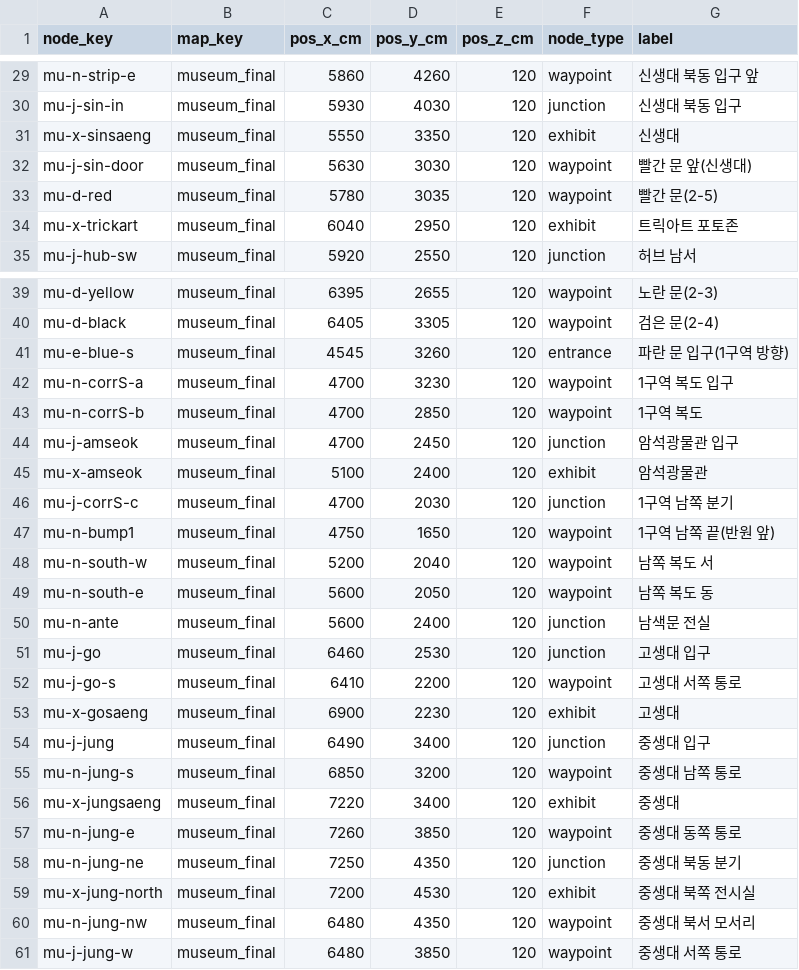
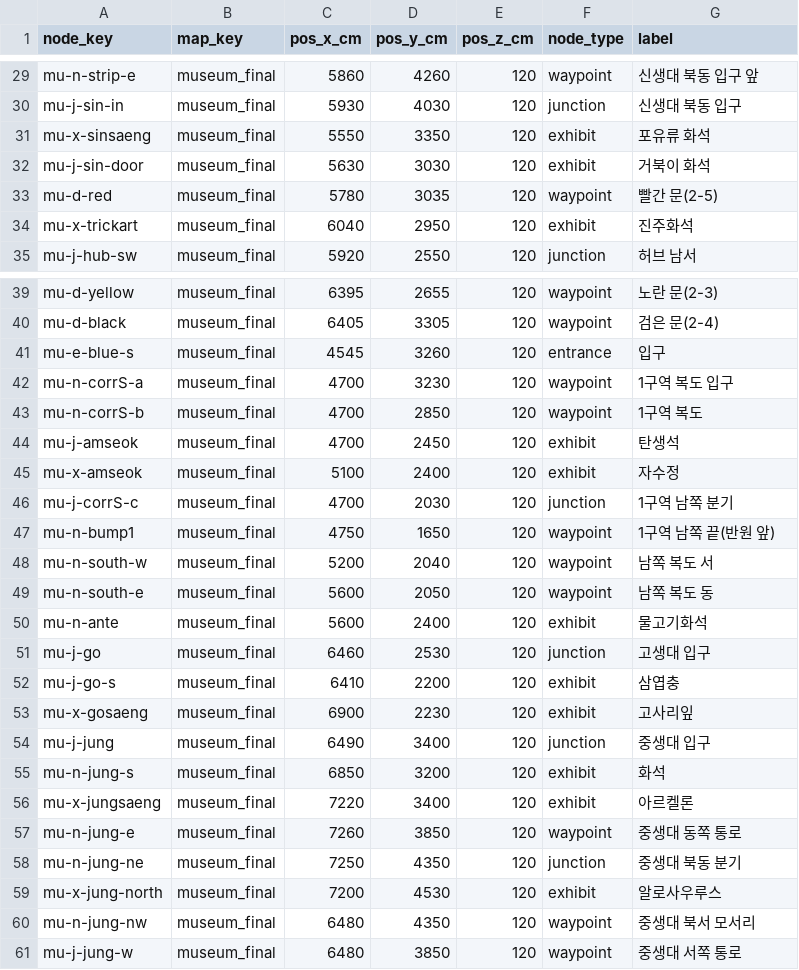
Before and after one commit to AI-XR-Project-Team/AI-XR-Project, a CSV file: backend_server/seeds/nav/nav_nodes.csv, drawn as a sheet; only a part is shown, gaps mark what is left out; the diff covers the shown part only.

Commit message:
feat(nav): add museum destination UI and museum_final seed data

```diff
--- a/backend_server/seeds/nav/nav_nodes.csv
+++ b/backend_server/seeds/nav/nav_nodes.csv
@@ -30,6 +30,6 @@ mu-n-strip-e,museum_final,5860,4260,120,waypoint,신생대 북동 입구 앞
 mu-j-sin-in,museum_final,5930,4030,120,junction,신생대 북동 입구
-mu-x-sinsaeng,museum_final,5550,3350,120,exhibit,신생대
-mu-j-sin-door,museum_final,5630,3030,120,waypoint,빨간 문 앞(신생대)
+mu-x-sinsaeng,museum_final,5550,3350,120,exhibit,포유류 화석
+mu-j-sin-door,museum_final,5630,3030,120,exhibit,거북이 화석
 mu-d-red,museum_final,5780,3035,120,waypoint,빨간 문(2-5)
-mu-x-trickart,museum_final,6040,2950,120,exhibit,트릭아트 포토존
+mu-x-trickart,museum_final,6040,2950,120,exhibit,진주화석
 mu-j-hub-sw,museum_final,5920,2550,120,junction,허브 남서
@@ -40,7 +40,7 @@ mu-d-yellow,museum_final,6395,2655,120,waypoint,노란 문(2-3)
 mu-d-black,museum_final,6405,3305,120,waypoint,검은 문(2-4)
-mu-e-blue-s,museum_final,4545,3260,120,entrance,파란 문 입구(1구역 방향)
+mu-e-blue-s,museum_final,4545,3260,120,entrance,입구
 mu-n-corrS-a,museum_final,4700,3230,120,waypoint,1구역 복도 입구
 mu-n-corrS-b,museum_final,4700,2850,120,waypoint,1구역 복도
-mu-j-amseok,museum_final,4700,2450,120,junction,암석광물관 입구
-mu-x-amseok,museum_final,5100,2400,120,exhibit,암석광물관
+mu-j-amseok,museum_final,4700,2450,120,exhibit,탄생석
+mu-x-amseok,museum_final,5100,2400,120,exhibit,자수정
 mu-j-corrS-c,museum_final,4700,2030,120,junction,1구역 남쪽 분기
@@ -49,12 +49,12 @@ mu-n-south-w,museum_final,5200,2040,120,waypoint,남쪽 복도 서
 mu-n-south-e,museum_final,5600,2050,120,waypoint,남쪽 복도 동
-mu-n-ante,museum_final,5600,2400,120,junction,남색문 전실
+mu-n-ante,museum_final,5600,2400,120,exhibit,물고기화석
 mu-j-go,museum_final,6460,2530,120,junction,고생대 입구
-mu-j-go-s,museum_final,6410,2200,120,waypoint,고생대 서쪽 통로
-mu-x-gosaeng,museum_final,6900,2230,120,exhibit,고생대
+mu-j-go-s,museum_final,6410,2200,120,exhibit,삼엽충
+mu-x-gosaeng,museum_final,6900,2230,120,exhibit,고사리잎
 mu-j-jung,museum_final,6490,3400,120,junction,중생대 입구
-mu-n-jung-s,museum_final,6850,3200,120,waypoint,중생대 남쪽 통로
-mu-x-jungsaeng,museum_final,7220,3400,120,exhibit,중생대
+mu-n-jung-s,museum_final,6850,3200,120,exhibit,화석
+mu-x-jungsaeng,museum_final,7220,3400,120,exhibit,아르켈론
 mu-n-jung-e,museum_final,7260,3850,120,waypoint,중생대 동쪽 통로
 mu-n-jung-ne,museum_final,7250,4350,120,junction,중생대 북동 분기
-mu-x-jung-north,museum_final,7200,4530,120,exhibit,중생대 북쪽 전시실
+mu-x-jung-north,museum_final,7200,4530,120,exhibit,알로사우루스
 mu-n-jung-nw,museum_final,6480,4350,120,waypoint,중생대 북서 모서리
```
Also changed, not shown: 1 edited cell elsewhere in this file, 24 other files.
